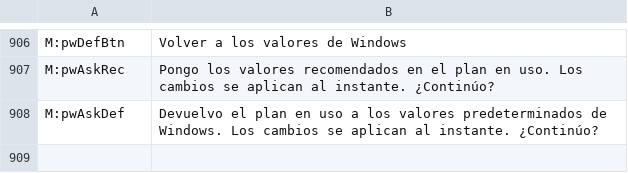
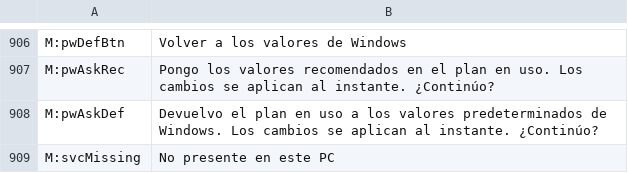
Before and after one commit to PcFixProItalia/tweak-andrew, a TSV file: lang/tr_es.tsv, drawn as a sheet; only a part is shown, gaps mark what is left out.

```diff
--- a/lang/tr_es.tsv
+++ b/lang/tr_es.tsv
@@ -908 +908,2 @@ M:pwAskRec	Pongo los valores recomendados en el plan en uso. Los cambios se apli
 M:pwAskDef	Devuelvo el plan en uso a los valores predeterminados de Windows. Los cambios se aplican al instante. ¿Continúo?
+M:svcMissing	No presente en este PC
```
Also changed, not shown: lang/tr_de.tsv, lang/tr_pl.tsv, 11 other files.
